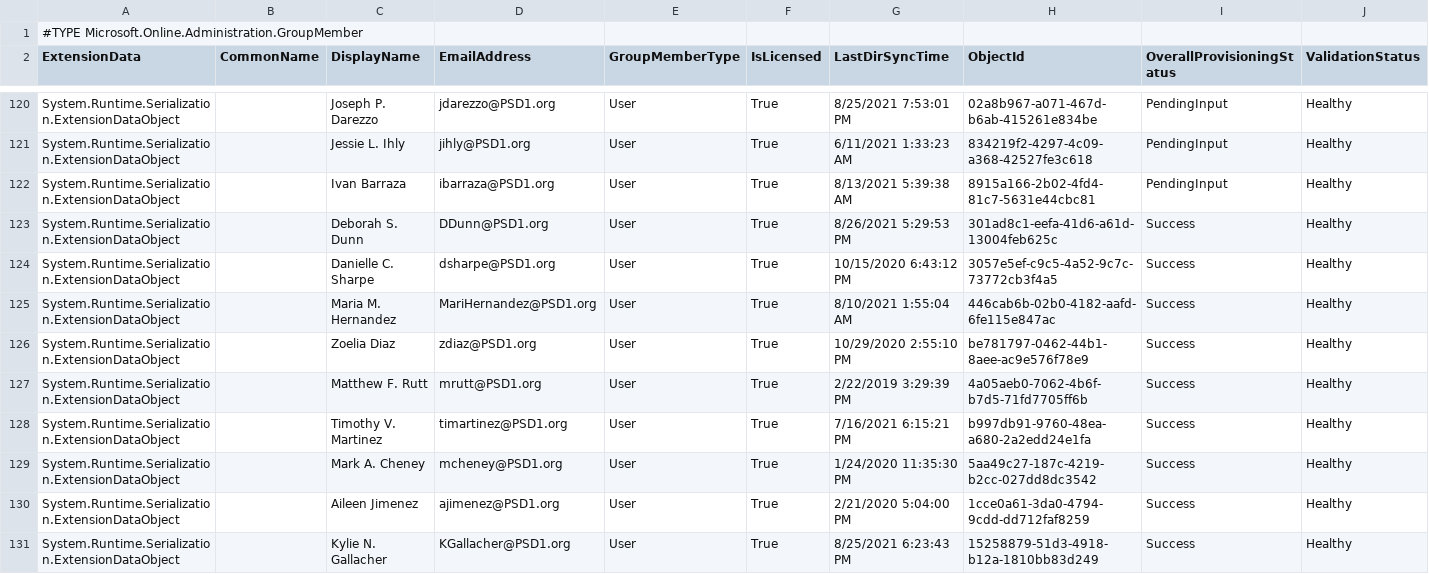
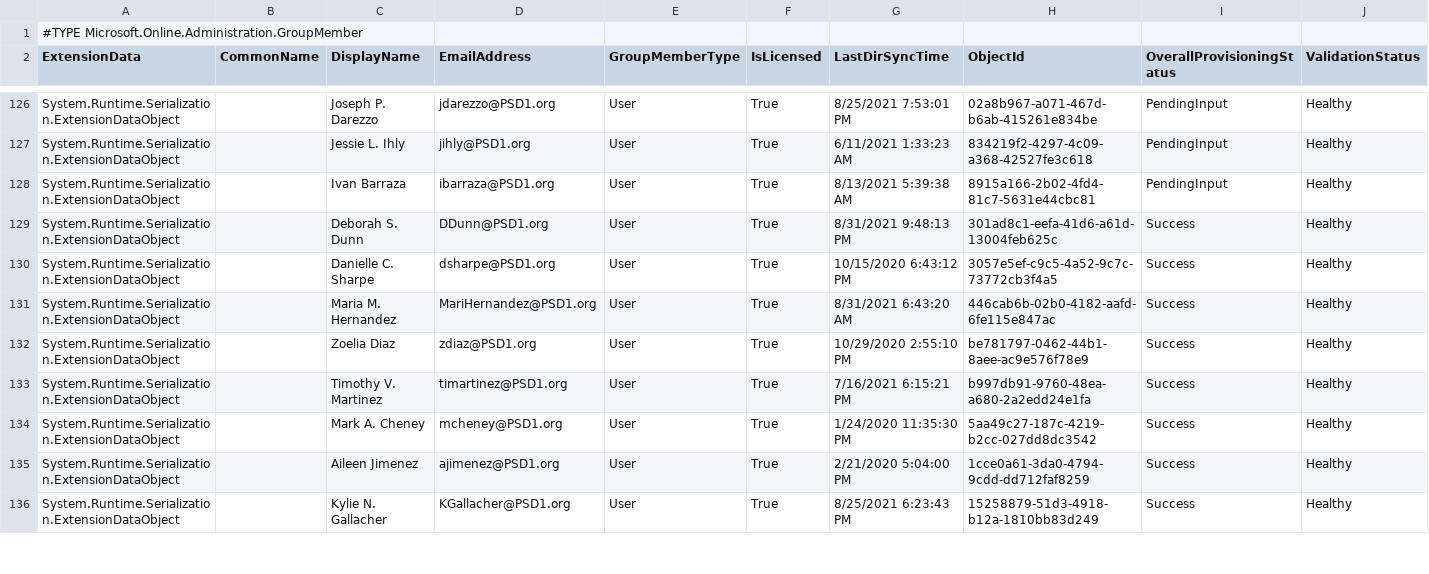
Before and after one commit to j-o-h-n-w-e-i-s/Misc, a CSV file: PHS_Powerschool_GRP@psd1.org.csv, drawn as a sheet; only a part is shown, gaps mark what is left out; the diff covers the shown part only.

Commit message:
PHS_PowerSchool_Pro Group

```diff
--- a/PHS_Powerschool_GRP@psd1.org.csv
+++ b/PHS_Powerschool_GRP@psd1.org.csv
@@ -122,7 +128,6 @@
 "System.Runtime.Serialization.ExtensionDataObject",,"Ivan Barraza","ibarraza@PSD1.org","User","True","8/13/2021 5:39:38 AM","8915a166-2b02-4fd4-81c7-5631e44cbc81","PendingInput","Healthy"
-"System.Runtime.Serialization.ExtensionDataObject",,"Deborah S. Dunn","DDunn@PSD1.org","User","True","8/26/2021 5:29:53 PM","301ad8c1-eefa-41d6-a61d-13004feb625c","Success","Healthy"
+"System.Runtime.Serialization.ExtensionDataObject",,"Deborah S. Dunn","DDunn@PSD1.org","User","True","8/31/2021 9:48:13 PM","301ad8c1-eefa-41d6-a61d-13004feb625c","Success","Healthy"
 "System.Runtime.Serialization.ExtensionDataObject",,"Danielle C. Sharpe","dsharpe@PSD1.org","User","True","10/15/2020 6:43:12 PM","3057e5ef-c9c5-4a52-9c7c-73772cb3f4a5","Success","Healthy"
-"System.Runtime.Serialization.ExtensionDataObject",,"Maria M. Hernandez","MariHernandez@PSD1.org","User","True","8/10/2021 1:55:04 AM","446cab6b-02b0-4182-aafd-6fe115e847ac","Success","Healthy"
+"System.Runtime.Serialization.ExtensionDataObject",,"Maria M. Hernandez","MariHernandez@PSD1.org","User","True","8/31/2021 6:43:20 AM","446cab6b-02b0-4182-aafd-6fe115e847ac","Success","Healthy"
 "System.Runtime.Serialization.ExtensionDataObject",,"Zoelia Diaz","zdiaz@PSD1.org","User","True","10/29/2020 2:55:10 PM","be781797-0462-44b1-8aee-ac9e576f78e9","Success","Healthy"
-"System.Runtime.Serialization.ExtensionDataObject",,"Matthew F. Rutt","mrutt@PSD1.org","User","True","2/22/2019 3:29:39 PM","4a05aeb0-7062-4b6f-b7d5-71fd7705ff6b","Success","Healthy"
 "System.Runtime.Serialization.ExtensionDataObject",,"Timothy V. Martinez","timartinez@PSD1.org","User","True","7/16/2021 6:15:21 PM","b997db91-9760-48ea-a680-2a2edd24e1fa","Success","Healthy"
```
Also changed, not shown: 12 added rows, 1 removed row and 36 edited cells elsewhere in this file, 1 other file.
